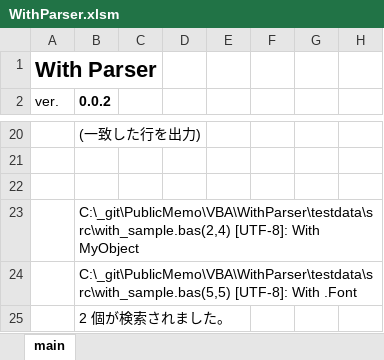
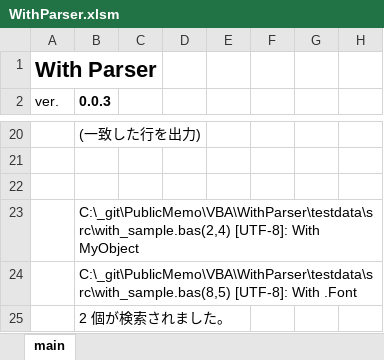
Before and after one commit to mtk57/PublicMemo, an Excel workbook: VBA/WithParser/WithParser.xlsm, sheet main, drawn as a sheet; only a part is shown, gaps mark what is left out; values as stored, in another font and other column widths than the file's, no borders; charts and pictures not drawn; the diff names each change by its address in the sheet, - before the commit and + after, or states it on an @@ line.

```diff
--- a/VBA/WithParser/WithParser.xlsm (sheet main)
+++ b/VBA/WithParser/WithParser.xlsm (sheet main)
-B2: 0.0.2
+B2: 0.0.3
-B24 (0.0.3): C:\_git\PublicMemo\VBA\WithParser\testdata\src\with_sample.bas(5,5) [UTF-8]: With…
+B24 (0.0.3): C:\_git\PublicMemo\VBA\WithParser\testdata\src\with_sample.bas(8,5) [UTF-8]: With…
```
Also changed, not shown: 2 other files.
